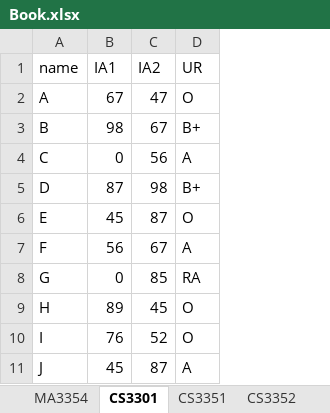
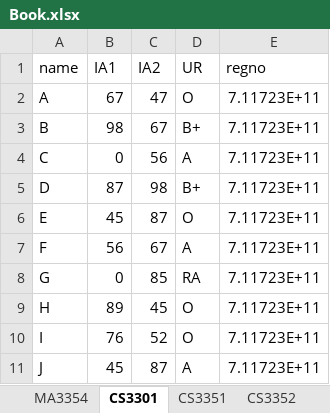
Before and after one commit to hars884/result_analysis, an Excel workbook: Book.xlsx, sheet CS3301, drawn as a sheet; values as stored, in another font and other column widths than the file's, no borders; the diff names each change by its address in the sheet, - before the commit and + after, or states it on an @@ line.

```diff
--- a/Book.xlsx (sheet CS3301)
+++ b/Book.xlsx (sheet CS3301)
+column E (regno), rows 2-11: all 7.11723E+11
```
Also changed, not shown: sheet arrear, sheet MA3354, sheet CS3351, sheet CS3352, sheet CS3391, other sheet tabs, 4 other files.
